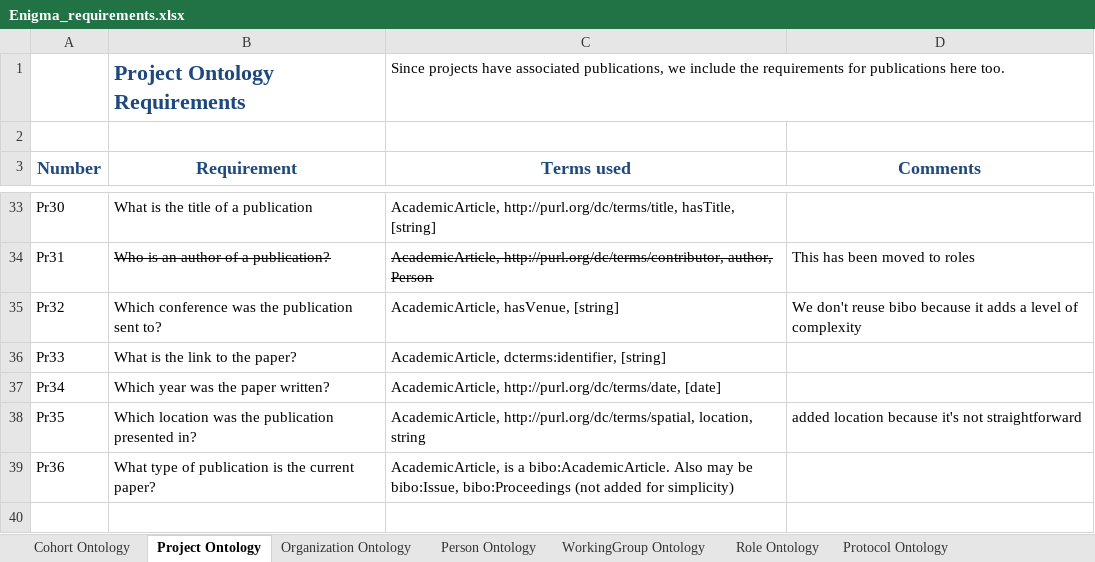
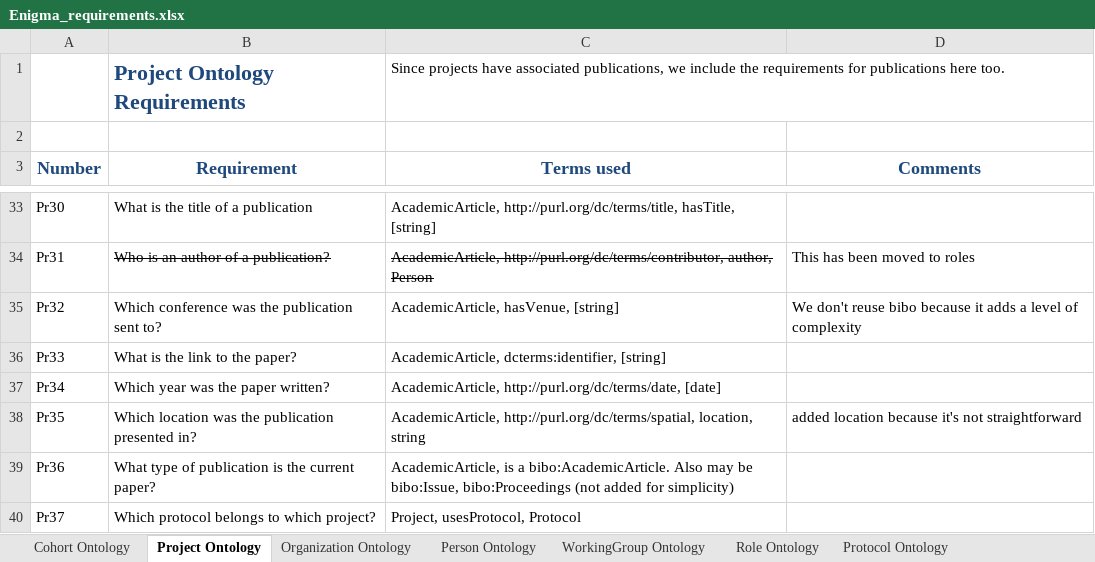
Before and after one commit to KnowledgeCaptureAndDiscovery/EnigmaOntology, an Excel workbook: requirements/Enigma_requirements.xlsx, sheet Project Ontology, drawn as a sheet; only a part is shown, gaps mark what is left out; values as stored, in another font and other column widths than the file's, no borders; the diff names each change by its address in the sheet, - before the commit and + after, or states it on an @@ line.

Commit message:
updating protocol ontology

```diff
--- a/requirements/Enigma_requirements.xlsx (sheet Project Ontology)
+++ b/requirements/Enigma_requirements.xlsx (sheet Project Ontology)
+row 40: Pr37 | Which protocol belongs to which project? | Project, usesProtocol, Protocol
```
Also changed, not shown: sheet Protocol Ontology, sheet Role Ontology, sheet Person Ontology, 6 other files.
